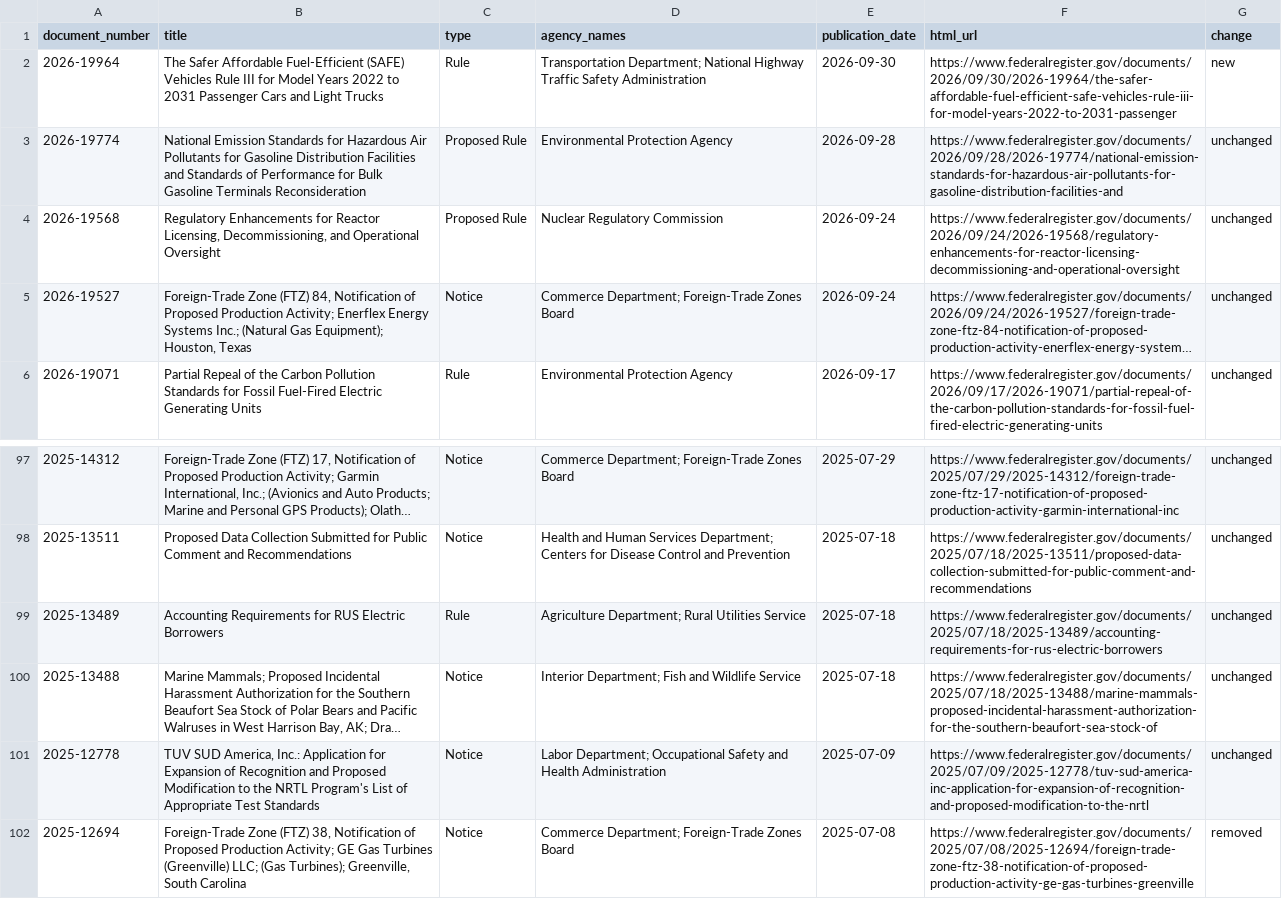
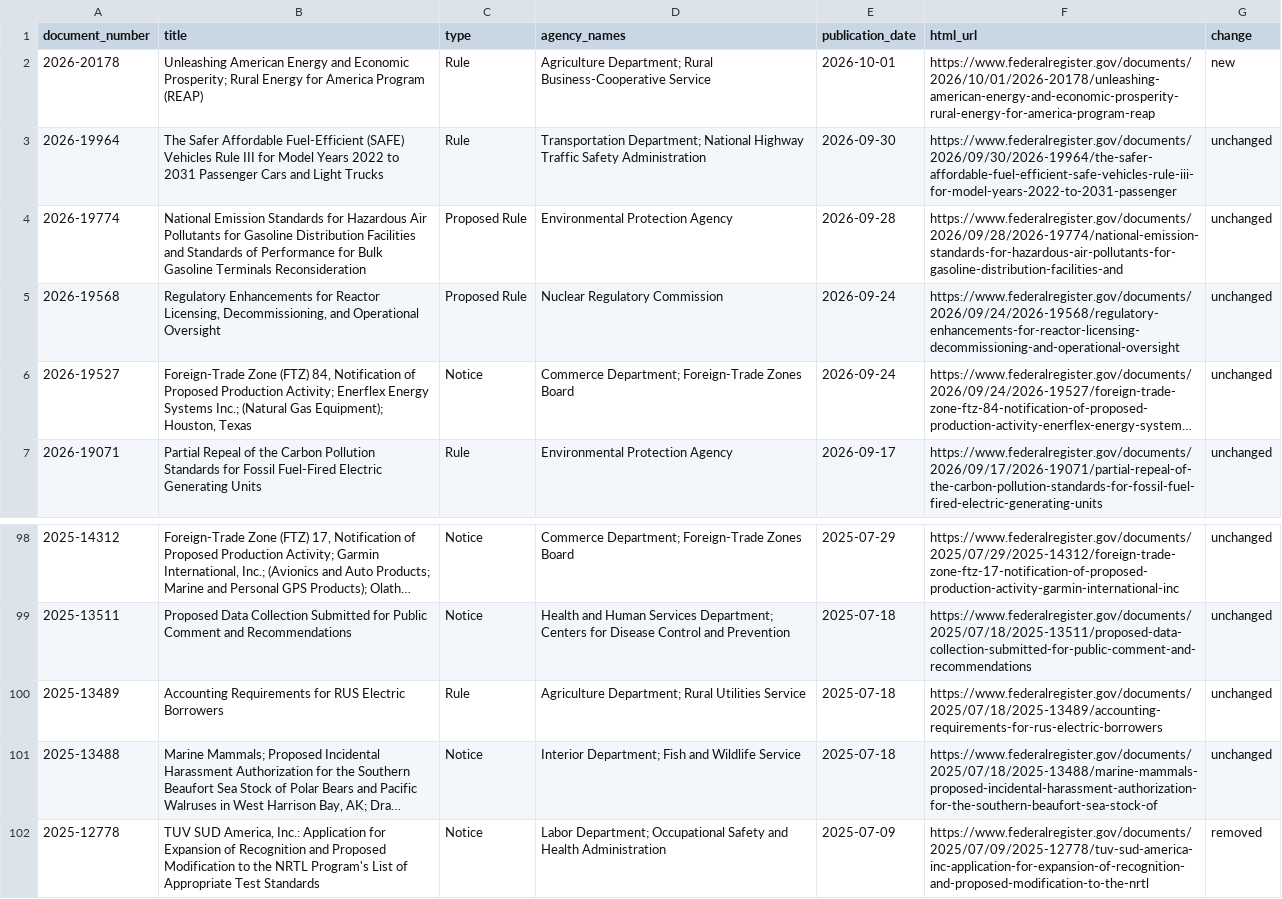
Before and after one commit to chasemeister-creator/demo-notice-tracker, a CSV file: sample_run.csv, drawn as a sheet; only a part is shown, gaps mark what is left out; long unchanged cells end in …; removed rows and columns are numbered as before the commit, all else as after; the diff names each change by its address in the sheet, - before the commit and + after, or states it on an @@ line.

```diff
--- a/sample_run.csv
+++ b/sample_run.csv
+row 2: 2026-20178 | Unleashing American Energy and Economic Prosperity; Rural Energy for America Program (REAP) | Rule | Agriculture Department; Rural Business-Cooperative Service | 2026-10-01 | https://www.federalregister.gov/documents/2026/10/01/2026-20178/unleashing-american-energy-and-economic-prosperity-rural-energy-for-america-program-reap | new
-G3 (change): new
+G3 (change): unchanged
-G102 (change): unchanged
+G102 (change): removed
-row 102: 2025-12694 | Foreign-Trade Zone (FTZ) 38, Notification of Proposed Production Activity; GE Gas Turbines (Greenville) LLC; (Gas Turbines); Greenville, South Carolina | Notice | Commerce Department; Foreign-Trade Zones Board | 2025-07-08 | https://www.federalregister.gov/documents/2025/07/08/2025-12694/foreign-trade-zone-ftz-38-notification-of-proposed-production-activity-ge-gas-turbines-greenville | removed
```
Also changed, not shown: 1 other file.
